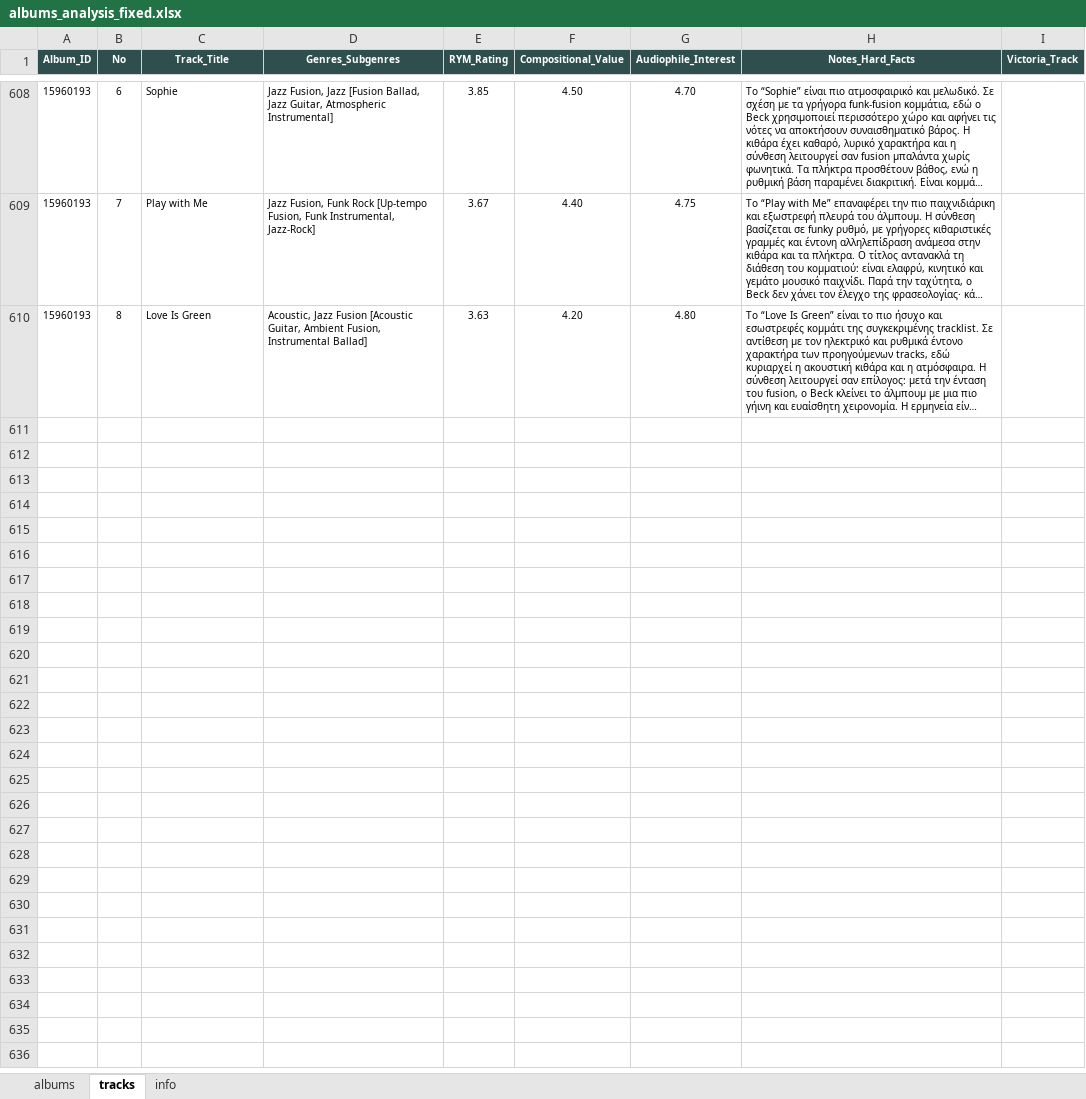
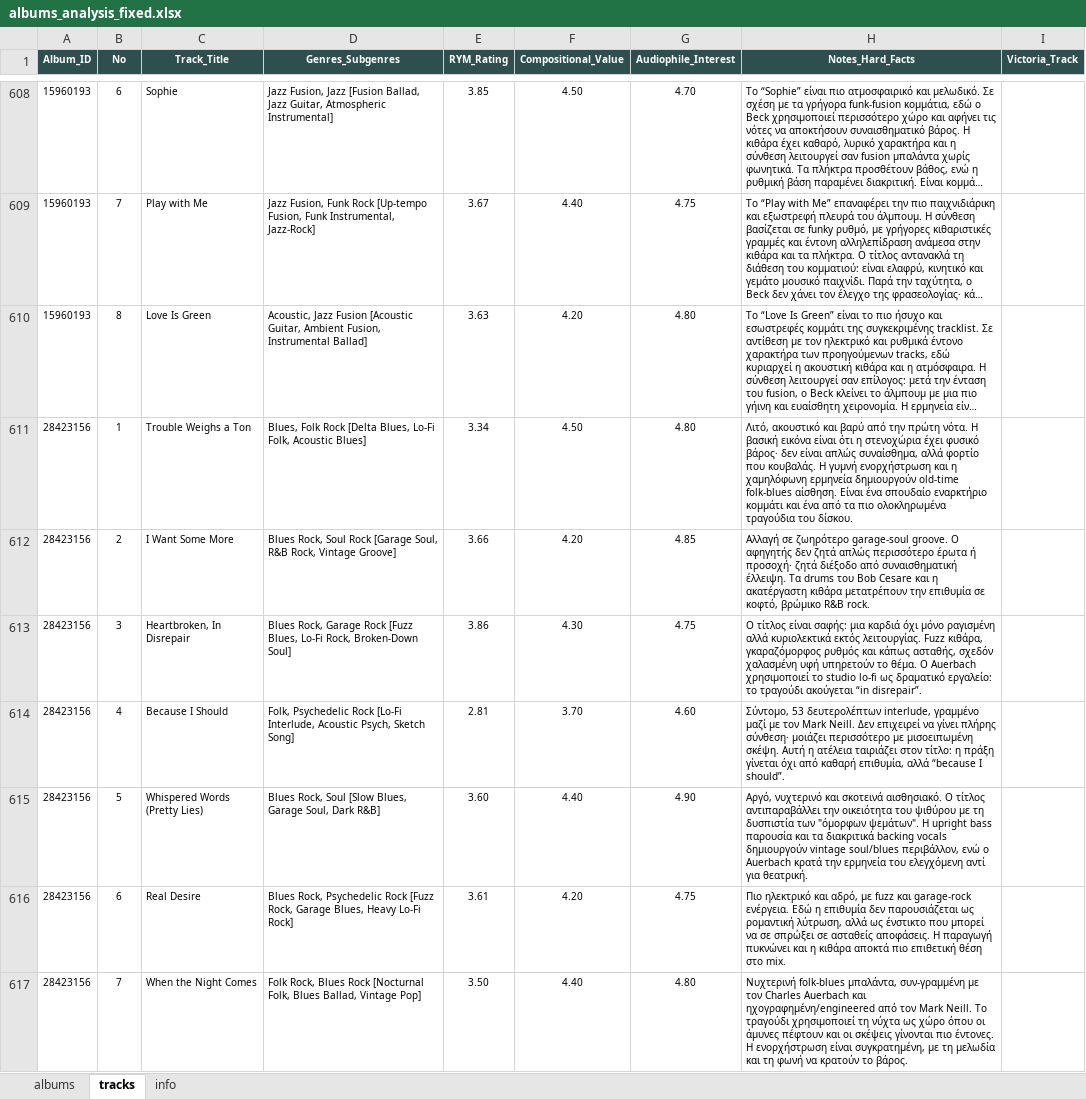
Before and after one commit to blueaegean/music-archive, an Excel workbook: albums_analysis_fixed.xlsx, sheet tracks, drawn as a sheet; only a part is shown, gaps mark what is left out; long unchanged cells end in …; values as stored, in another font and other column widths than the file's, no borders; the diff covers the shown part only; the diff names each change by its address in the sheet, - before the commit and + after, or states it on an @@ line.

Commit message:
Add files via upload

```diff
--- a/albums_analysis_fixed.xlsx (sheet tracks)
+++ b/albums_analysis_fixed.xlsx (sheet tracks)
+row 611: 28423156 | 1 | Trouble Weighs a Ton | Blues, Folk Rock [Delta Blues, Lo-Fi Folk, Acoustic Blues] | 3.34 | 4.50 | 4.80 | Λιτό, ακουστικό και βαρύ από την πρώτη νότα. Η βασική εικόνα είναι ότι η στενοχώρια έχει φυσικό βάρος· δεν είναι απλώς συναίσθημα, αλλά φορτίο που κουβαλάς. Η γυμνή ενορχήστρωση και η χαμηλόφωνη ερμηνεία δημιουργούν old-time folk-blues αίσθηση. Είναι ένα σπουδαίο εναρκτήριο κομμάτι και ένα από τα πιο ολοκληρωμένα τραγούδια του δίσκου.
+row 612: 28423156 | 2 | I Want Some More | Blues Rock, Soul Rock [Garage Soul, R&B Rock, Vintage Groove] | 3.66 | 4.20 | 4.85 | Αλλαγή σε ζωηρότερο garage-soul groove. Ο αφηγητής δεν ζητά απλώς περισσότερο έρωτα ή προσοχή· ζητά διέξοδο από συναισθηματική έλλειψη. Τα drums του Bob Cesare και η ακατέργαστη κιθάρα μετατρέπουν την επιθυμία σε κοφτό, βρώμικο R&B rock.
+row 613: 28423156 | 3 | Heartbroken, In Disrepair | Blues Rock, Garage Rock [Fuzz Blues, Lo-Fi Rock, Broken-Down Soul] | 3.86 | 4.30 | 4.75 | Ο τίτλος είναι σαφής: μια καρδιά όχι μόνο ραγισμένη αλλά κυριολεκτικά εκτός λειτουργίας. Fuzz κιθάρα, γκαραζόμορφος ρυθμός και κάπως ασταθής, σχεδόν χαλασμένη υφή υπηρετούν το θέμα. Ο Auerbach χρησιμοποιεί το studio lo-fi ως δραματικό εργαλείο: το τραγούδι ακούγεται “in disrepair”.
+row 614: 28423156 | 4 | Because I Should | Folk, Psychedelic Rock [Lo-Fi Interlude, Acoustic Psych, Sketch Song] | 2.81 | 3.70 | 4.60 | Σύντομο, 53 δευτερολέπτων interlude, γραμμένο μαζί με τον Mark Neill. Δεν επιχειρεί να γίνει πλήρης σύνθεση· μοιάζει περισσότερο με μισοειπωμένη σκέψη. Αυτή η ατέλεια ταιριάζει στον τίτλο: η πράξη γίνεται όχι από καθαρή επιθυμία, αλλά “because I should”.
+row 615: 28423156 | 5 | Whispered Words (Pretty Lies) | Blues Rock, Soul [Slow Blues, Garage Soul, Dark R&B] | 3.60 | 4.40 | 4.90 | Αργό, νυχτερινό και σκοτεινά αισθησιακό. Ο τίτλος αντιπαραβάλλει την οικειότητα του ψιθύρου με τη δυσπιστία των "όμορφων ψεμάτων". Η upright bass παρουσία και τα διακριτικά backing vocals δημιουργούν vintage soul/blues περιβάλλον, ενώ ο Auerbach κρατά την ερμηνεία του ελεγχόμενη αντί για θεατρική.
+row 616: 28423156 | 6 | Real Desire | Blues Rock, Psychedelic Rock [Fuzz Rock, Garage Blues, Heavy Lo-Fi Rock] | 3.61 | 4.20 | 4.75 | Πιο ηλεκτρικό και αδρό, με fuzz και garage-rock ενέργεια. Εδώ η επιθυμία δεν παρουσιάζεται ως ρομαντική λύτρωση, αλλά ως ένστικτο που μπορεί να σε σπρώξει σε ασταθείς αποφάσεις. Η παραγωγή πυκνώνει και η κιθάρα αποκτά πιο επιθετική θέση στο mix.
+row 617: 28423156 | 7 | When the Night Comes | Folk Rock, Blues Rock [Nocturnal Folk, Blues Ballad, Vintage Pop] | 3.50 | 4.40 | 4.80 | Νυχτερινή folk-blues μπαλάντα, συν-γραμμένη με τον Charles Auerbach και ηχογραφημένη/engineered από τον Mark Neill. Το τραγούδι χρησιμοποιεί τη νύχτα ως χώρο όπου οι άμυνες πέφτουν και οι σκέψεις γίνονται πιο έντονες. Η ενορχήστρωση είναι συγκρατημένη, με τη μελωδία και τη φωνή να κρατούν το βάρος.
```
Also changed, not shown: 7 added rows elsewhere in this sheet, sheet albums.
